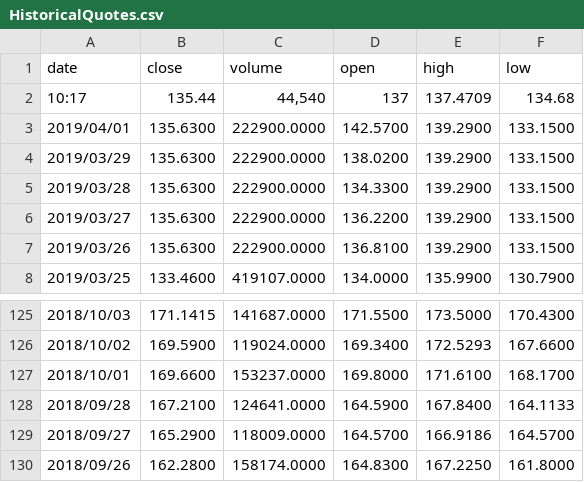
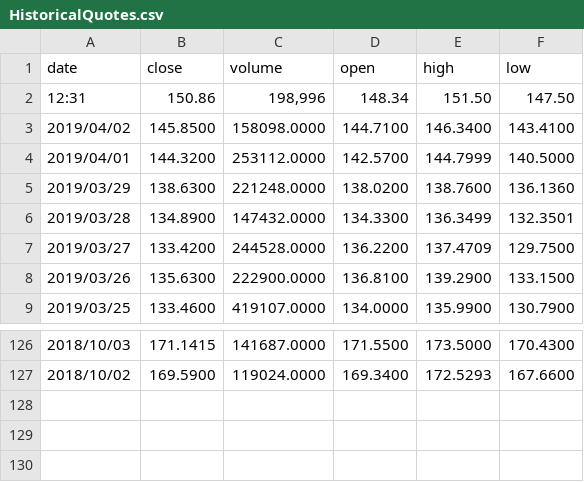
Before and after one commit to johnblanco/csvs, a CSV file: HistoricalQuotes.csv, drawn as a sheet; only a part is shown, gaps mark what is left out.

Commit message:
agrega ultimo dia

```diff
--- a/HistoricalQuotes.csv
+++ b/HistoricalQuotes.csv
@@ -1,7 +1,8 @@
 "date","close","volume","open","high","low"
-"10:17","135.44","44,540","137","137.4709","134.68"
-"2019/04/01","135.6300","222900.0000","142.5700","139.2900","133.1500"
-"2019/03/29","135.6300","222900.0000","138.0200","139.2900","133.1500"
-"2019/03/28","135.6300","222900.0000","134.3300","139.2900","133.1500"
-"2019/03/27","135.6300","222900.0000","136.2200","139.2900","133.1500"
+"12:31","150.86","198,996","148.34","151.50","147.50"
+"2019/04/02","145.8500","158098.0000","144.7100","146.3400","143.4100"
+"2019/04/01","144.3200","253112.0000","142.5700","144.7999","140.5000"
+"2019/03/29","138.6300","221248.0000","138.0200","138.7600","136.1360"
+"2019/03/28","134.8900","147432.0000","134.3300","136.3499","132.3501"
+"2019/03/27","133.4200","244528.0000","136.2200","137.4709","129.7500"
 "2019/03/26","135.6300","222900.0000","136.8100","139.2900","133.1500"
@@ -126,5 +127 @@
 "2018/10/02","169.5900","119024.0000","169.3400","172.5293","167.6600"
-"2018/10/01","169.6600","153237.0000","169.8000","171.6100","168.1700"
-"2018/09/28","167.2100","124641.0000","164.5900","167.8400","164.1133"
-"2018/09/27","165.2900","118009.0000","164.5700","166.9186","164.5700"
-"2018/09/26","162.2800","158174.0000","164.8300","167.2250","161.8000"
```
